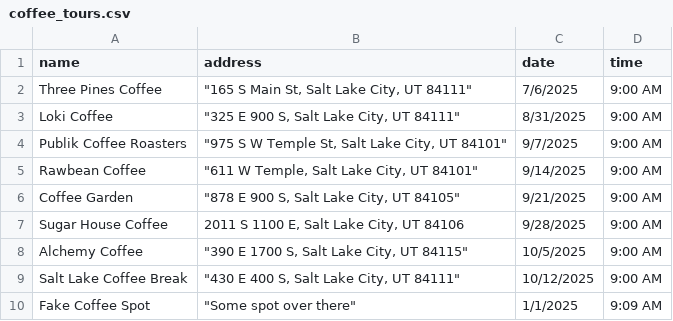
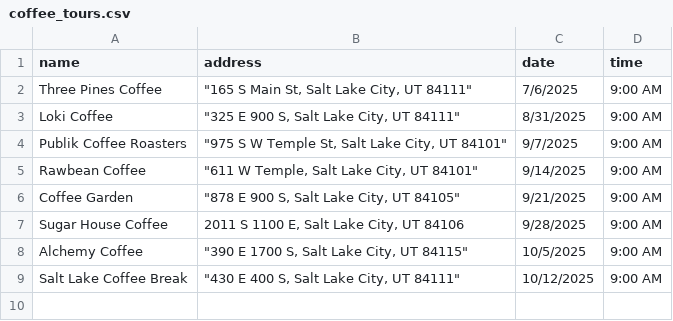
Before and after one commit to dciarl90/dciarl90.github.io, a CSV file: coffee_tours.csv, drawn as a sheet; the diff names each change by its address in the sheet, - before the commit and + after, or states it on an @@ line.

Commit message:
Update coffee_tours.csv

```diff
--- a/coffee_tours.csv
+++ b/coffee_tours.csv
-row 10: Fake Coffee Spot | "Some spot over there" | 1/1/2025 | 9:09 AM
```
